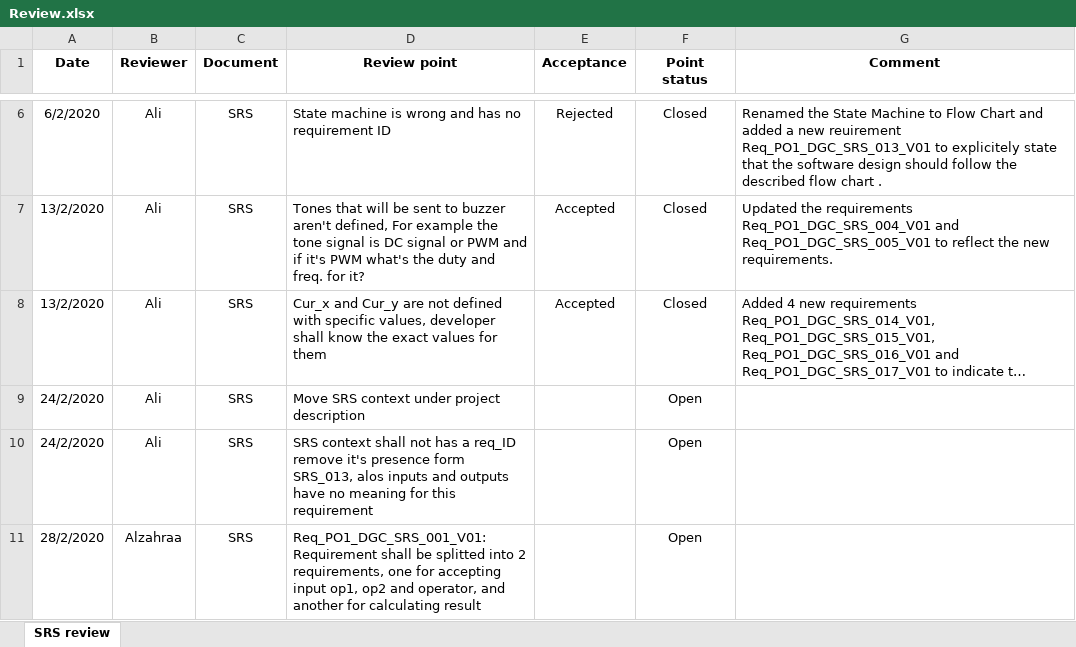
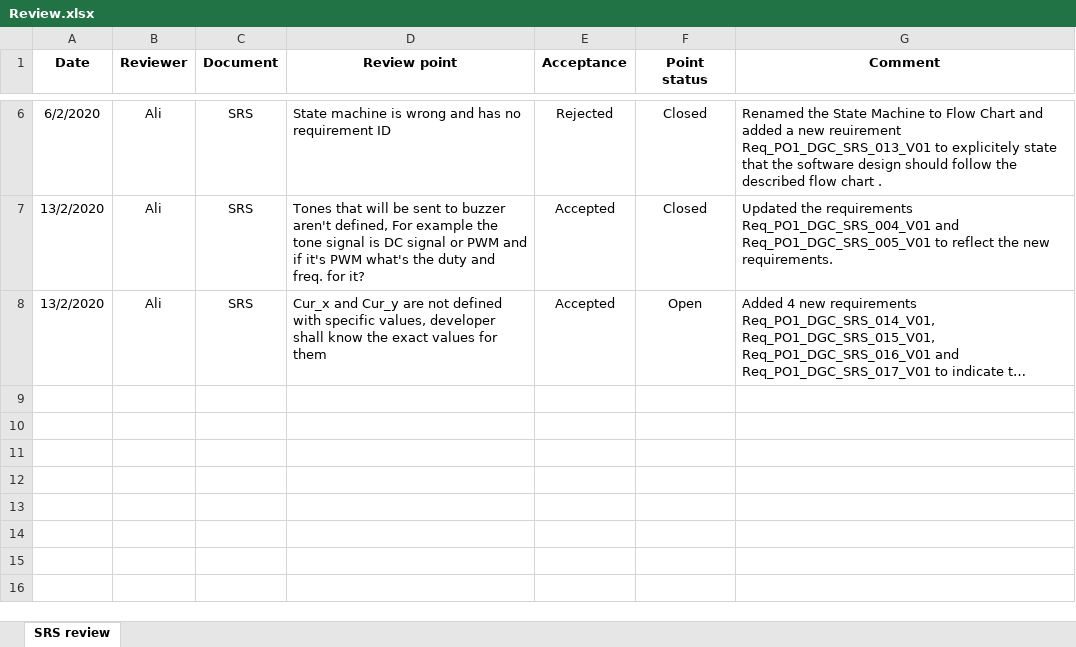
Before and after one commit to Hazemmekawy/SWE_Digital_Calculator, an Excel workbook: Software Specification/SRS/Review.xlsx, sheet SRS review, drawn as a sheet; only a part is shown, gaps mark what is left out; long unchanged cells end in …; values as stored, in another font and other column widths than the file's, no borders; conditional formats not drawn; ↵ is a line break in a cell; the diff names each change by its address in the sheet, - before the commit and + after, or states it on an @@ line.

```diff
--- a/Software Specification/SRS/Review.xlsx (sheet SRS review)
+++ b/Software Specification/SRS/Review.xlsx (sheet SRS review)
-F8 (Point status): Closed
+F8 (Point status): Open
-row 9: 24/2/2020 | Ali | SRS | Move SRS context under project description |  | Open
-row 10: 24/2/2020 | Ali | SRS | SRS context shall not has a req_ID remove it's presence form ↵ SRS_013, alos inputs and outputs have no meaning for this requirement |  | Open
-row 11: 28/2/2020 | Alzahraa | SRS | Req_PO1_DGC_SRS_001_V01: ↵ Requirement shall be splitted into 2 requirements, one for accepting input op1, op2 and operator, and another for calculating result |  | Open
```
Also changed, not shown: Input documents/SIQ.xlsx, SW deliveries log/PP.xlsx, 6 other files.
